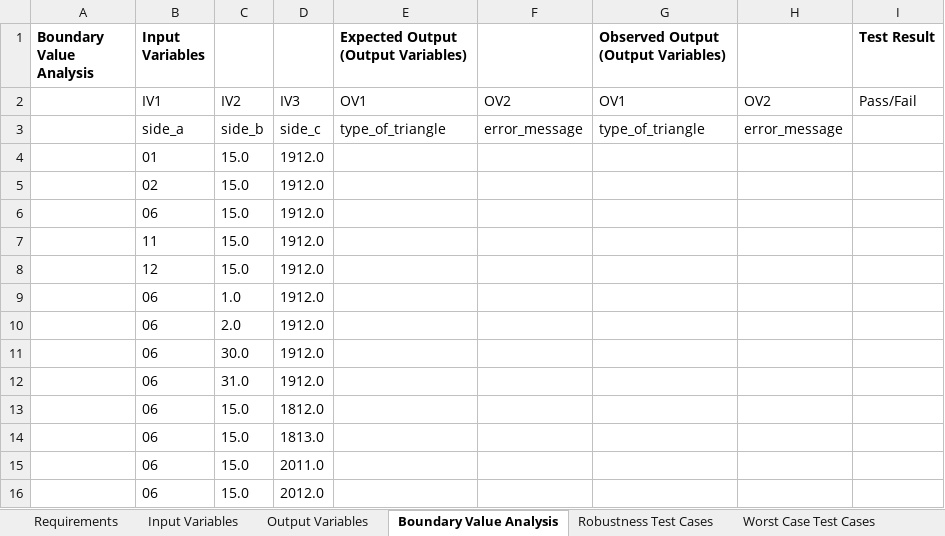
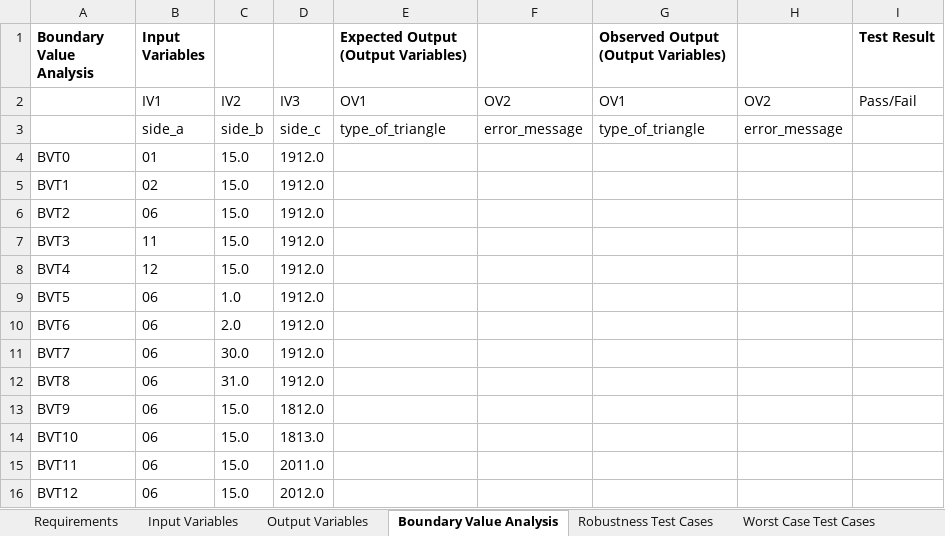
Before and after one commit to pelinsenkula/SoftwareTesting, an Excel workbook: resource/output.xlsx, sheet Boundary Value Analysis, drawn as a sheet; values as stored, in another font and other column widths than the file's, no borders; the diff names each change by its address in the sheet, - before the commit and + after, or states it on an @@ line.

```diff
--- a/resource/output.xlsx (sheet Boundary Value Analysis)
+++ b/resource/output.xlsx (sheet Boundary Value Analysis)
-A4 (Boundary Value Analysis): (empty)
+A4 (Boundary Value Analysis): BVT0
-A5 (Boundary Value Analysis): (empty)
+A5 (Boundary Value Analysis): BVT1
-A6 (Boundary Value Analysis): (empty)
+A6 (Boundary Value Analysis): BVT2
-A7 (Boundary Value Analysis): (empty)
+A7 (Boundary Value Analysis): BVT3
-A8 (Boundary Value Analysis): (empty)
+A8 (Boundary Value Analysis): BVT4
-A9 (Boundary Value Analysis): (empty)
+A9 (Boundary Value Analysis): BVT5
-A10 (Boundary Value Analysis): (empty)
+A10 (Boundary Value Analysis): BVT6
-A11 (Boundary Value Analysis): (empty)
+A11 (Boundary Value Analysis): BVT7
-A12 (Boundary Value Analysis): (empty)
+A12 (Boundary Value Analysis): BVT8
-A13 (Boundary Value Analysis): (empty)
+A13 (Boundary Value Analysis): BVT9
-A14 (Boundary Value Analysis): (empty)
+A14 (Boundary Value Analysis): BVT10
-A15 (Boundary Value Analysis): (empty)
+A15 (Boundary Value Analysis): BVT11
-A16 (Boundary Value Analysis): (empty)
+A16 (Boundary Value Analysis): BVT12
```
Also changed, not shown: sheet Worst Case Test Cases, sheet Robustness Test Cases, 10 other files.
